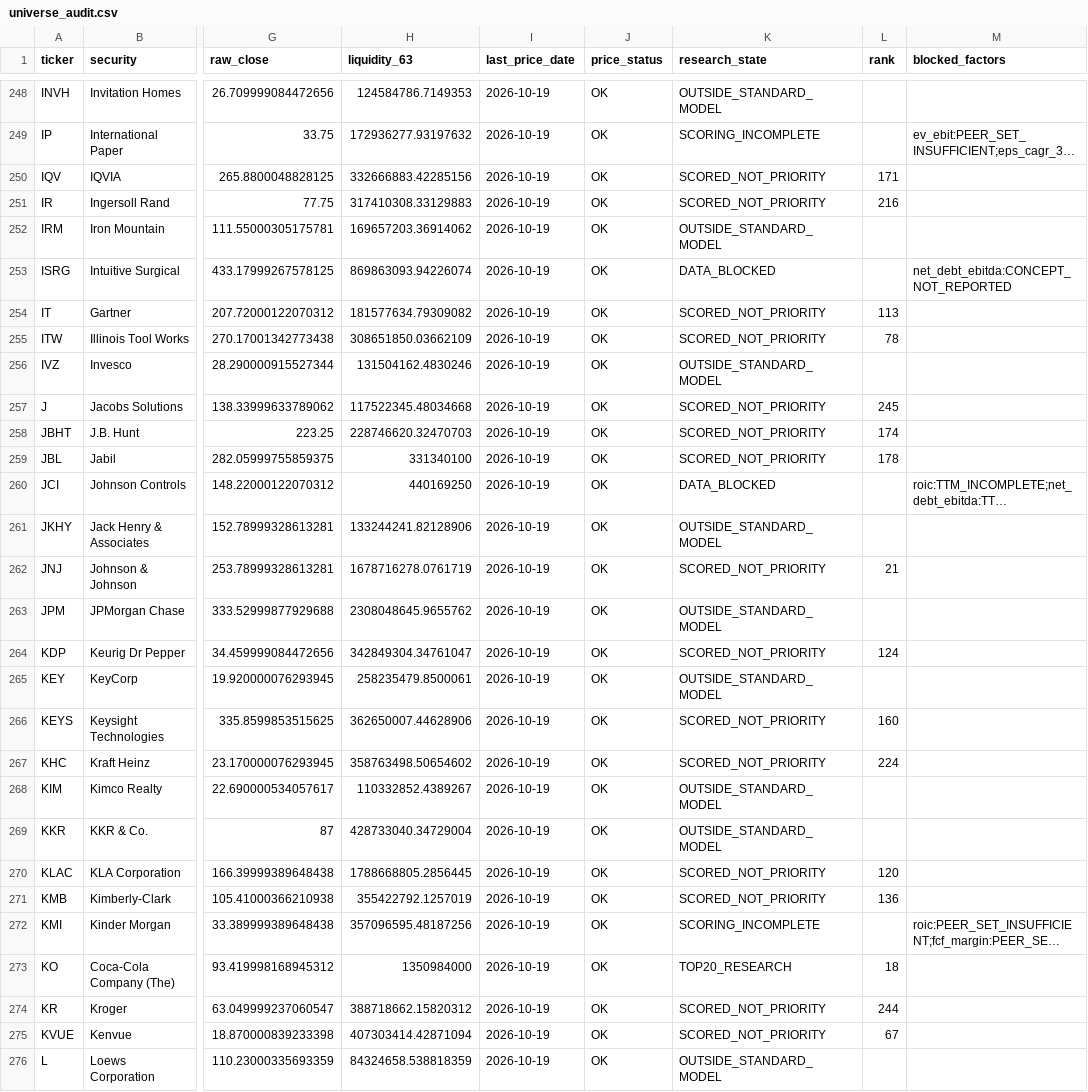
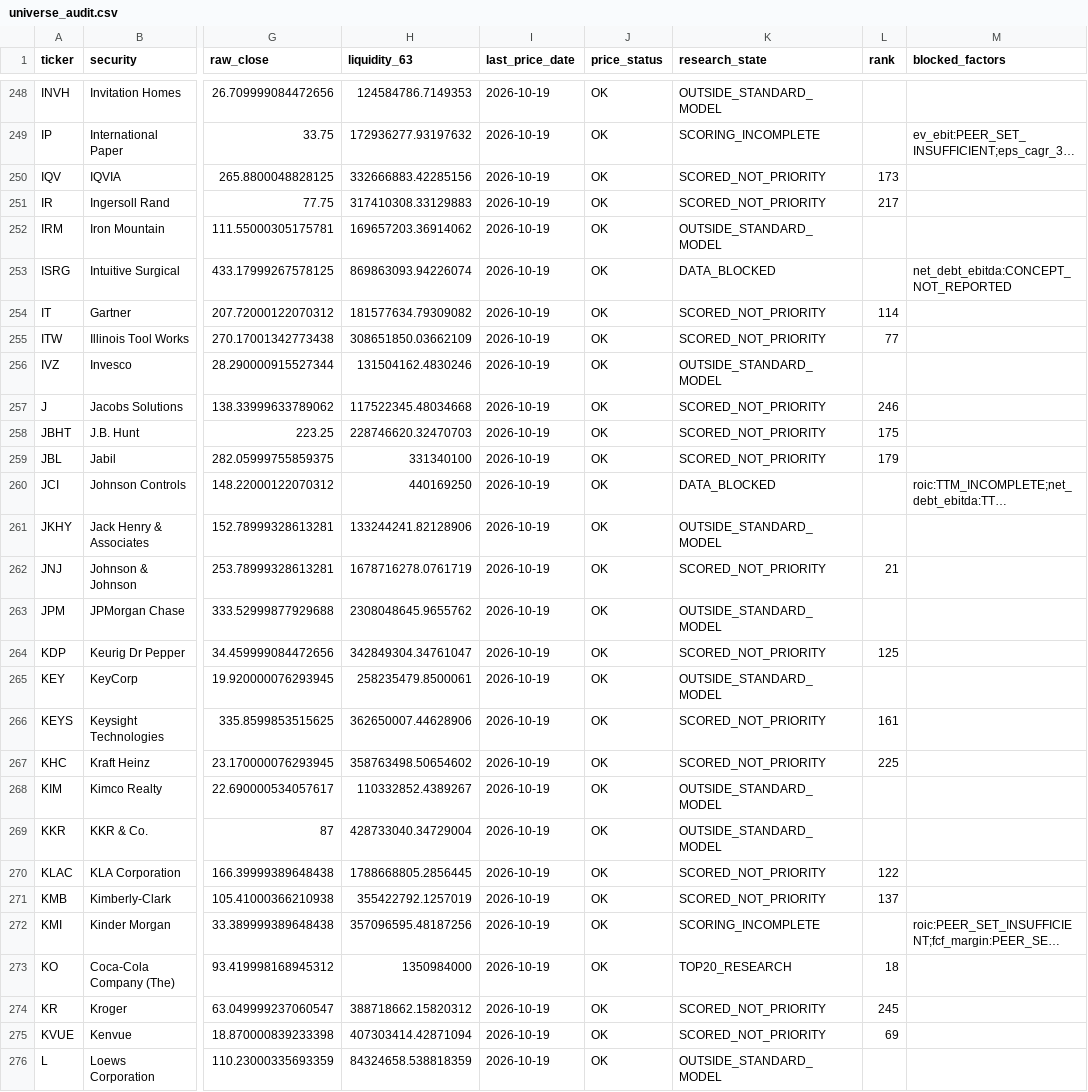
Before and after one commit to Aarav-J-10/Wharton-Global-Investment-Competition, a CSV file: outputs/screen/sp500_2026-10-19_current__stock-research-competition-v1.2__cfgbddebc2e350e/universe_audit.csv, drawn as a sheet; only a part is shown, gaps mark what is left out; long unchanged cells end in …; the diff covers the shown part only; the diff names each change by its address in the sheet, - before the commit and + after, or states it on an @@ line.

```diff
--- a/outputs/screen/sp500_2026-10-19_current__stock-research-competition-v1.2__cfgbddebc2e350e/universe_audit.csv
+++ b/outputs/screen/sp500_2026-10-19_current__stock-research-competition-v1.2__cfgbddebc2e350e/universe_audit.csv
-L250 (rank): 171
+L250 (rank): 173
-L251 (rank): 216
+L251 (rank): 217
-L254 (rank): 113
+L254 (rank): 114
-L255 (rank): 78
+L255 (rank): 77
-L257 (rank): 245
+L257 (rank): 246
-L258 (rank): 174
+L258 (rank): 175
-L259 (rank): 178
+L259 (rank): 179
-L264 (rank): 124
+L264 (rank): 125
-L266 (rank): 160
+L266 (rank): 161
-L267 (rank): 224
+L267 (rank): 225
-L270 (rank): 120
+L270 (rank): 122
-L271 (rank): 136
+L271 (rank): 137
-L274 (rank): 244
+L274 (rank): 245
-L275 (rank): 67
+L275 (rank): 69
```
Also changed, not shown: 152 edited cells elsewhere in this file, outputs/screen/sp500_2026-10-19_current__stock-research-competition-v1.2__cfgbddebc2e350e/factor_correlation.csv, outputs/screen/sp500_2026-10-19_current__stock-research-competition-v1.2__cfgbddebc2e350e/factor_values.csv, 44 other files.
